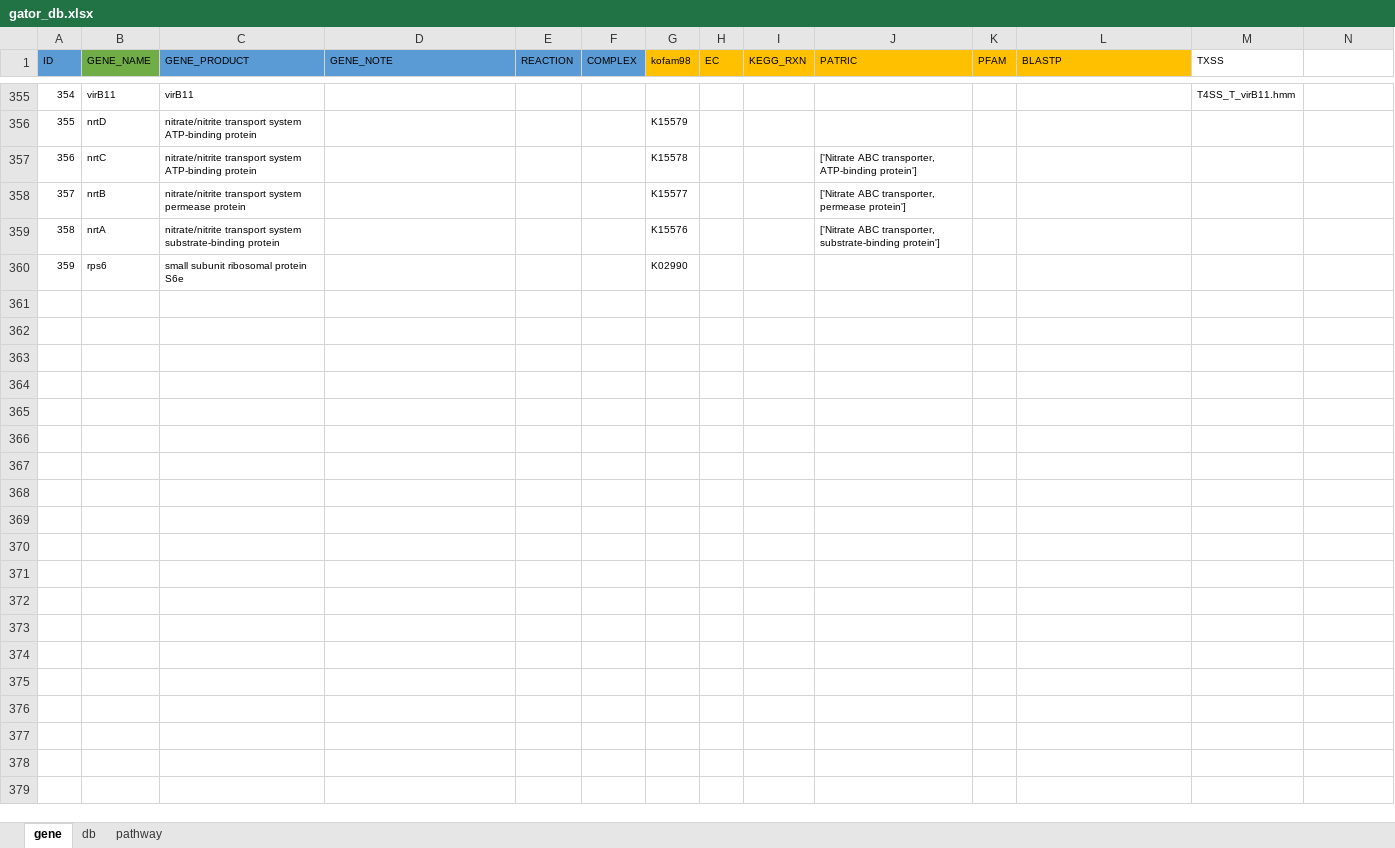
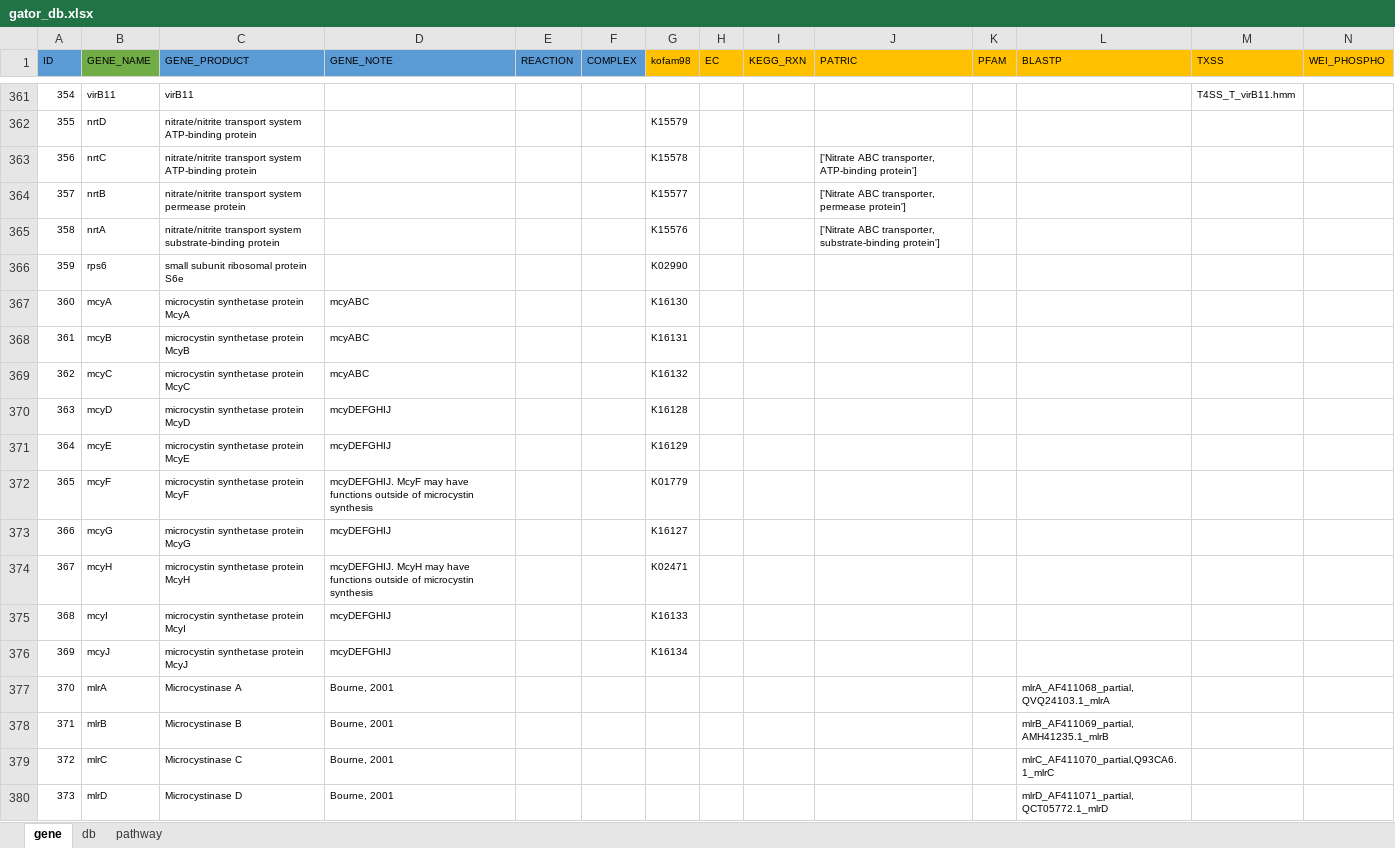
Before and after one commit to jeffkimbrel/gator, an Excel workbook: gator_db.xlsx, sheet gene, drawn as a sheet; only a part is shown, gaps mark what is left out; values as stored, in another font and other column widths than the file's, no borders; the diff covers the shown part only; the diff names each change by its address in the sheet, - before the commit and + after, or states it on an @@ line.

```diff
--- a/gator_db.xlsx (sheet gene)
+++ b/gator_db.xlsx (sheet gene)
-M1:N1 fill: none
+M1:N1 fill: #FFC000
-N1: (empty)
+N1: WEI_PHOSPHO
+row 367: 360 | mcyA | microcystin synthetase protein McyA | mcyABC |  |  | K16130
+row 368: 361 | mcyB | microcystin synthetase protein McyB | mcyABC |  |  | K16131
+row 369: 362 | mcyC | microcystin synthetase protein McyC | mcyABC |  |  | K16132
+row 370: 363 | mcyD | microcystin synthetase protein McyD | mcyDEFGHIJ |  |  | K16128
+row 371: 364 | mcyE | microcystin synthetase protein McyE | mcyDEFGHIJ |  |  | K16129
+row 372: 365 | mcyF | microcystin synthetase protein McyF | mcyDEFGHIJ. McyF may have functions outside of microcystin synthesis |  |  | K01779
+row 373: 366 | mcyG | microcystin synthetase protein McyG | mcyDEFGHIJ |  |  | K16127
+row 374: 367 | mcyH | microcystin synthetase protein McyH | mcyDEFGHIJ. McyH may have functions outside of microcystin synthesis |  |  | K02471
+row 375: 368 | mcyI | microcystin synthetase protein McyI | mcyDEFGHIJ |  |  | K16133
+row 376: 369 | mcyJ | microcystin synthetase protein McyJ | mcyDEFGHIJ |  |  | K16134
+row 377: 370 | mlrA | Microcystinase A | Bourne, 2001 |  |  |  |  |  |  |  | mlrA_AF411068_partial,QVQ24103.1_mlrA
+row 378: 371 | mlrB | Microcystinase B | Bourne, 2001 |  |  |  |  |  |  |  | mlrB_AF411069_partial,AMH41235.1_mlrB
+row 379: 372 | mlrC | Microcystinase C | Bourne, 2001 |  |  |  |  |  |  |  | mlrC_AF411070_partial,Q93CA6.1_mlrC
+row 380: 373 | mlrD | Microcystinase D | Bourne, 2001 |  |  |  |  |  |  |  | mlrD_AF411071_partial,QCT05772.1_mlrD
```
Also changed, not shown: 6 added rows and 4 edited cells elsewhere in this sheet, sheet pathway, sheet db, 3 other files.
